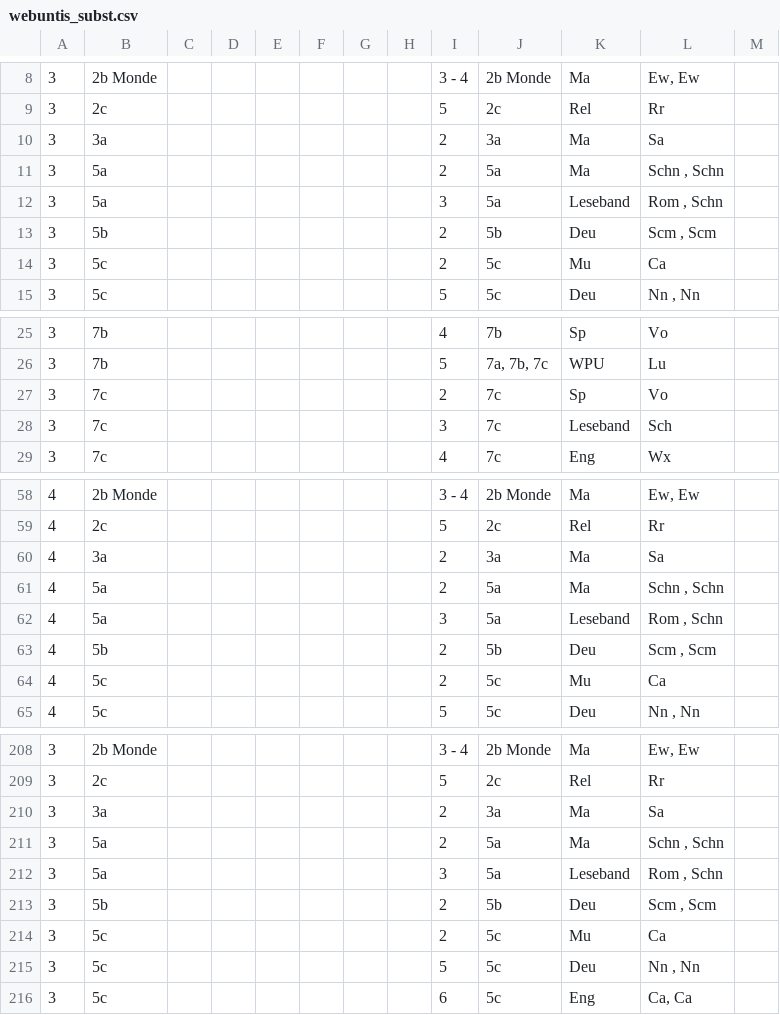
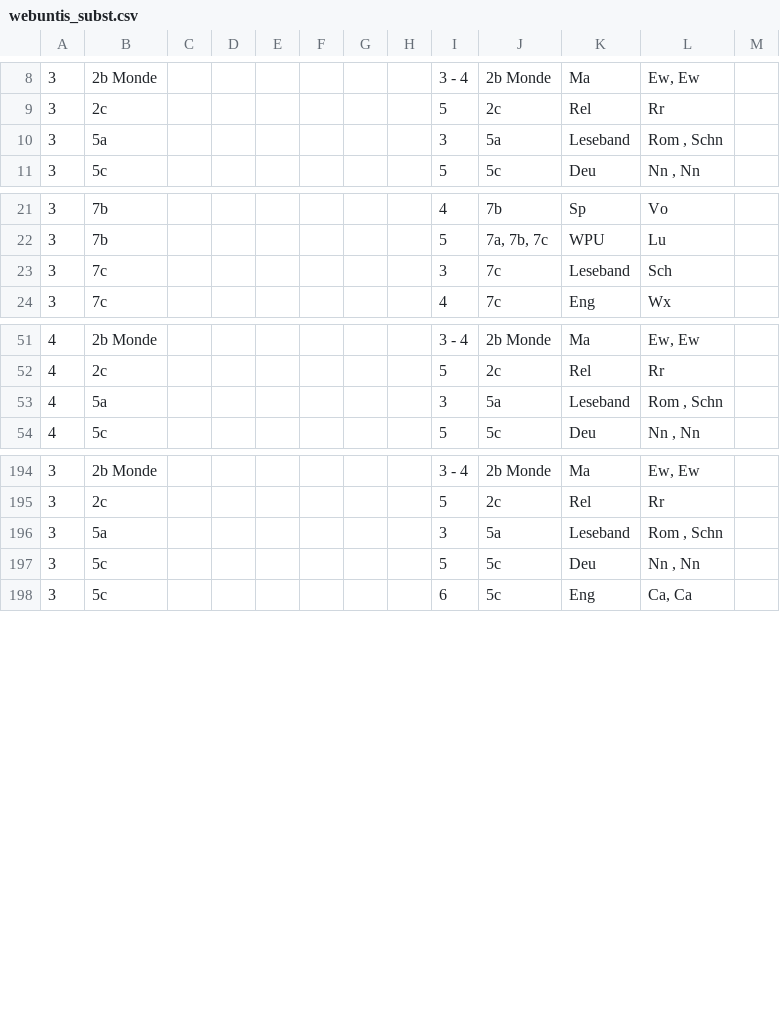
Before and after one commit to iluvatar80/untis-monitor, a CSV file: docs/webuntis_subst.csv, drawn as a sheet; only a part is shown, gaps mark what is left out; the diff covers the shown part only.

```diff
--- a/docs/webuntis_subst.csv
+++ b/docs/webuntis_subst.csv
@@ -9,7 +9,3 @@
 3,2c,,,,,,,5,2c,Rel,Rr,
-3,3a,,,,,,,2,3a,Ma,Sa,
-3,5a,,,,,,,2,5a,Ma,"Schn , Schn",
 3,5a,,,,,,,3,5a,Leseband,"Rom , Schn",
-3,5b,,,,,,,2,5b,Deu,"Scm , Scm",
-3,5c,,,,,,,2,5c,Mu,Ca,
 3,5c,,,,,,,5,5c,Deu,"Nn , Nn",
@@ -26,3 +22,2 @@
 3,7b,,,,,,,5,"7a, 7b, 7c",WPU,Lu,
-3,7c,,,,,,,2,7c,Sp,Vo,
 3,7c,,,,,,,3,7c,Leseband,Sch,
@@ -59,7 +52,3 @@
 4,2c,,,,,,,5,2c,Rel,Rr,
-4,3a,,,,,,,2,3a,Ma,Sa,
-4,5a,,,,,,,2,5a,Ma,"Schn , Schn",
 4,5a,,,,,,,3,5a,Leseband,"Rom , Schn",
-4,5b,,,,,,,2,5b,Deu,"Scm , Scm",
-4,5c,,,,,,,2,5c,Mu,Ca,
 4,5c,,,,,,,5,5c,Deu,"Nn , Nn",
@@ -209,7 +195,3 @@
 3,2c,,,,,,,5,2c,Rel,Rr,
-3,3a,,,,,,,2,3a,Ma,Sa,
-3,5a,,,,,,,2,5a,Ma,"Schn , Schn",
 3,5a,,,,,,,3,5a,Leseband,"Rom , Schn",
-3,5b,,,,,,,2,5b,Deu,"Scm , Scm",
-3,5c,,,,,,,2,5c,Mu,Ca,
 3,5c,,,,,,,5,5c,Deu,"Nn , Nn",
```
Also changed, not shown: 15 removed rows and 2 edited cells elsewhere in this file, docs/untis_subst_normalized.csv, 7 other files.
